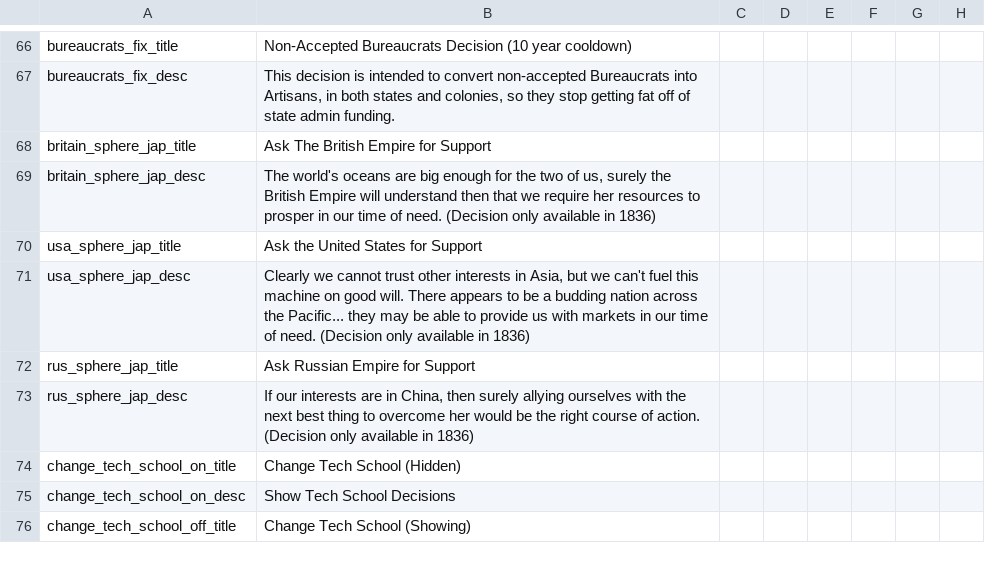
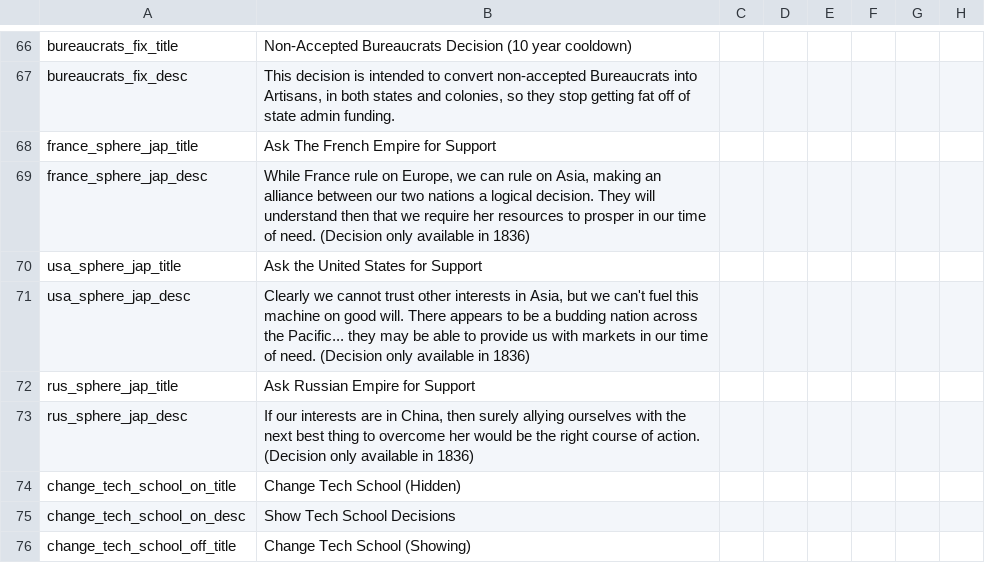
Before and after one commit to MaTi5893/Napoleon-s-Legacy-Remastered, a CSV file: Napoleon's Legacy_Remake/localisation/Reno Changes.csv, drawn as a sheet; only a part is shown, gaps mark what is left out; the diff names each change by its address in the sheet, - before the commit and + after, or states it on an @@ line.

```diff
--- a/Napoleon's Legacy_Remake/localisation/Reno Changes.csv
+++ b/Napoleon's Legacy_Remake/localisation/Reno Changes.csv
-A68: britain_sphere_jap_title
+A68: france_sphere_jap_title
-B68: Ask The British Empire for Support
+B68: Ask The French Empire for Support
-A69: britain_sphere_jap_desc
+A69: france_sphere_jap_desc
-B69: The world's oceans are big enough for the two of us, surely the British Empire will understand…
+B69: While France rule on Europe, we can rule on Asia, making an alliance between our two nations a logical decision. They will understand…
```
Also changed, not shown: Napoleon's Legacy_Remake/localisation/00_NL_Misc.csv, Napoleon's Legacy_Remake/localisation/NL_remake_decisions.csv, 8 other files.
